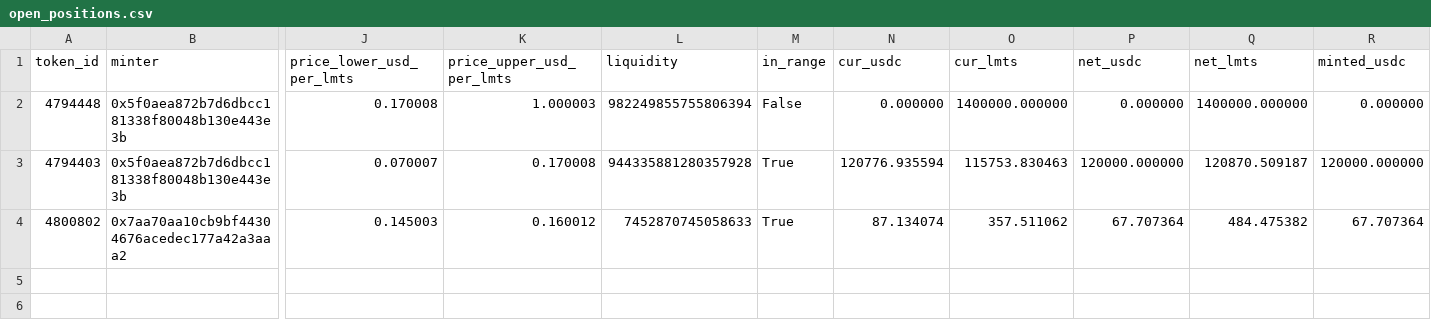
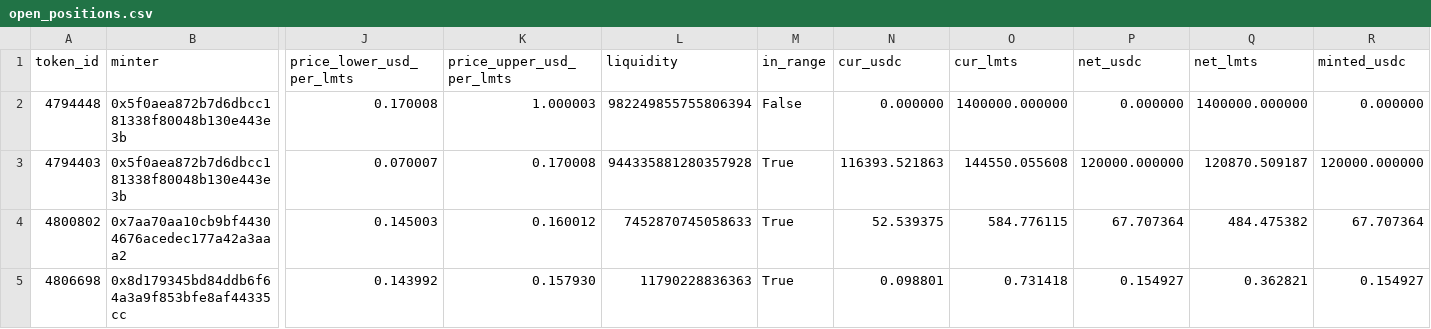
Before and after one commit to catmeover-png/uni001_new_parser, a CSV file: out/0x132531f014002acc9a9ccc98057fe05a88070ace/open_positions.csv, drawn as a sheet; only a part is shown, gaps mark what is left out; rows hold the shown columns only; the diff names each change by its address in the sheet, - before the commit and + after, or states it on an @@ line.

```diff
--- a/out/0x132531f014002acc9a9ccc98057fe05a88070ace/open_positions.csv
+++ b/out/0x132531f014002acc9a9ccc98057fe05a88070ace/open_positions.csv
-N3 (cur_usdc): 120776.935594
+N3 (cur_usdc): 116393.521863
-O3 (cur_lmts): 115753.830463
+O3 (cur_lmts): 144550.055608
-N4 (cur_usdc): 87.134074
+N4 (cur_usdc): 52.539375
-O4 (cur_lmts): 357.511062
+O4 (cur_lmts): 584.776115
+row 5: 4806698 | 0x8d179345bd84ddb6f64a3a9f853bfe8af44335cc | 0.143992 | 0.157930 | 11790228836363 | True | 0.098801 | 0.731418 | 0.154927 | 0.362821 | 0.154927
```
Also changed, not shown: out/0x132531f014002acc9a9ccc98057fe05a88070ace/buckets.csv, out/0x132531f014002acc9a9ccc98057fe05a88070ace/summary.csv, 3 other files.
